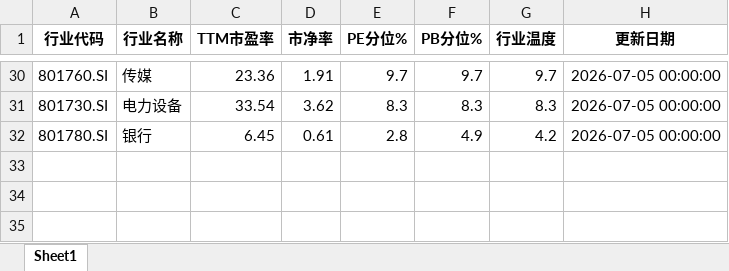
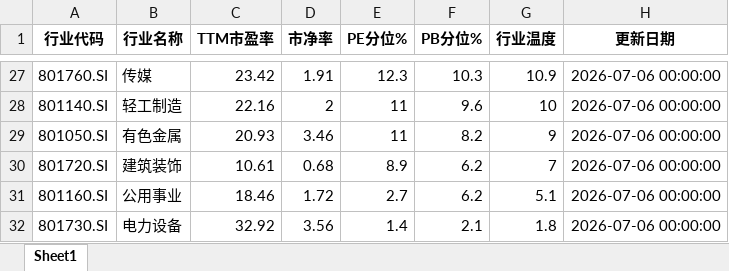
Before and after one commit to qimingqianxing/market-report, an Excel workbook: A股申万一级行业温度计_最新.xlsx, sheet Sheet1, drawn as a sheet; only a part is shown, gaps mark what is left out; values as stored, in another font and other column widths than the file's, no borders; removed rows and columns are numbered as before the commit, all else as after; the diff covers the shown part only; the diff names each change by its address in the sheet, - before the commit and + after, or states it on an @@ line.

```diff
--- a/A股申万一级行业温度计_最新.xlsx (sheet Sheet1)
+++ b/A股申万一级行业温度计_最新.xlsx (sheet Sheet1)
-C27 (TTM市盈率): 23.36
+C27 (TTM市盈率): 23.42
-E27 (PE分位%): 9.7
+E27 (PE分位%): 12.3
-F27 (PB分位%): 9.7
+F27 (PB分位%): 10.3
-G27 (行业温度): 9.7
+G27 (行业温度): 10.9
-H27 (更新日期): 2026-07-05 00:00:00
+H27 (更新日期): 2026-07-06 00:00:00
+row 28: 801140.SI | 轻工制造 | 22.16 | 2 | 11 | 9.6 | 10 | 2026-07-06 00:00:00
+row 29: 801050.SI | 有色金属 | 20.93 | 3.46 | 11 | 8.2 | 9 | 2026-07-06 00:00:00
+row 30: 801720.SI | 建筑装饰 | 10.61 | 0.68 | 8.9 | 6.2 | 7 | 2026-07-06 00:00:00
+row 31: 801160.SI | 公用事业 | 18.46 | 1.72 | 2.7 | 6.2 | 5.1 | 2026-07-06 00:00:00
-C32 (TTM市盈率): 33.54
+C32 (TTM市盈率): 32.92
-D32 (市净率): 3.62
+D32 (市净率): 3.56
-E32 (PE分位%): 8.3
+E32 (PE分位%): 1.4
-F32 (PB分位%): 8.3
+F32 (PB分位%): 2.1
-G32 (行业温度): 8.3
+G32 (行业温度): 1.8
-H32 (更新日期): 2026-07-05 00:00:00
+H32 (更新日期): 2026-07-06 00:00:00
-row 32: 801780.SI | 银行 | 6.45 | 0.61 | 2.8 | 4.9 | 4.2 | 2026-07-05 00:00:00
```
Also changed, not shown: 14 added rows, 17 removed rows and 64 edited cells elsewhere in this sheet, 9 other files.
